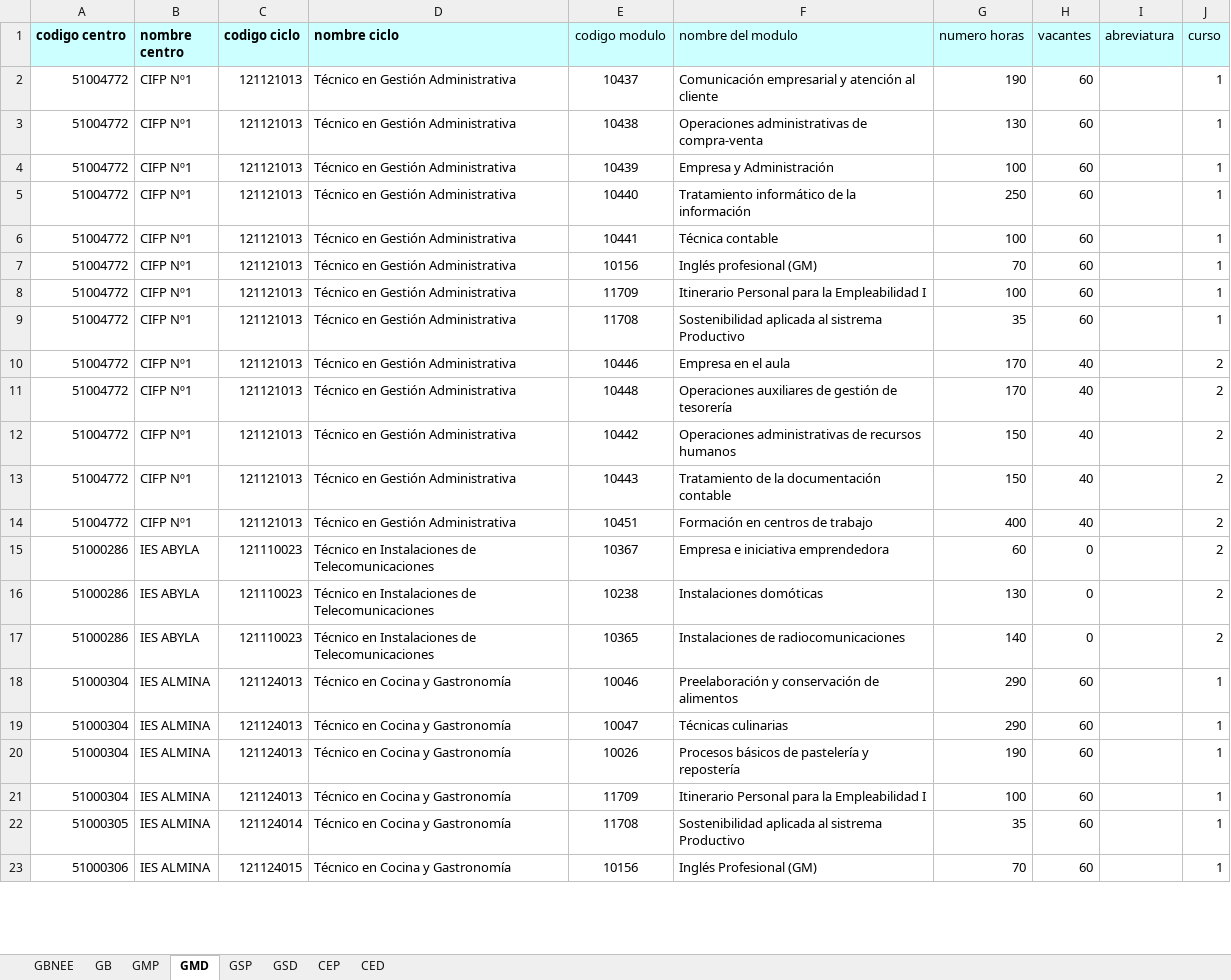
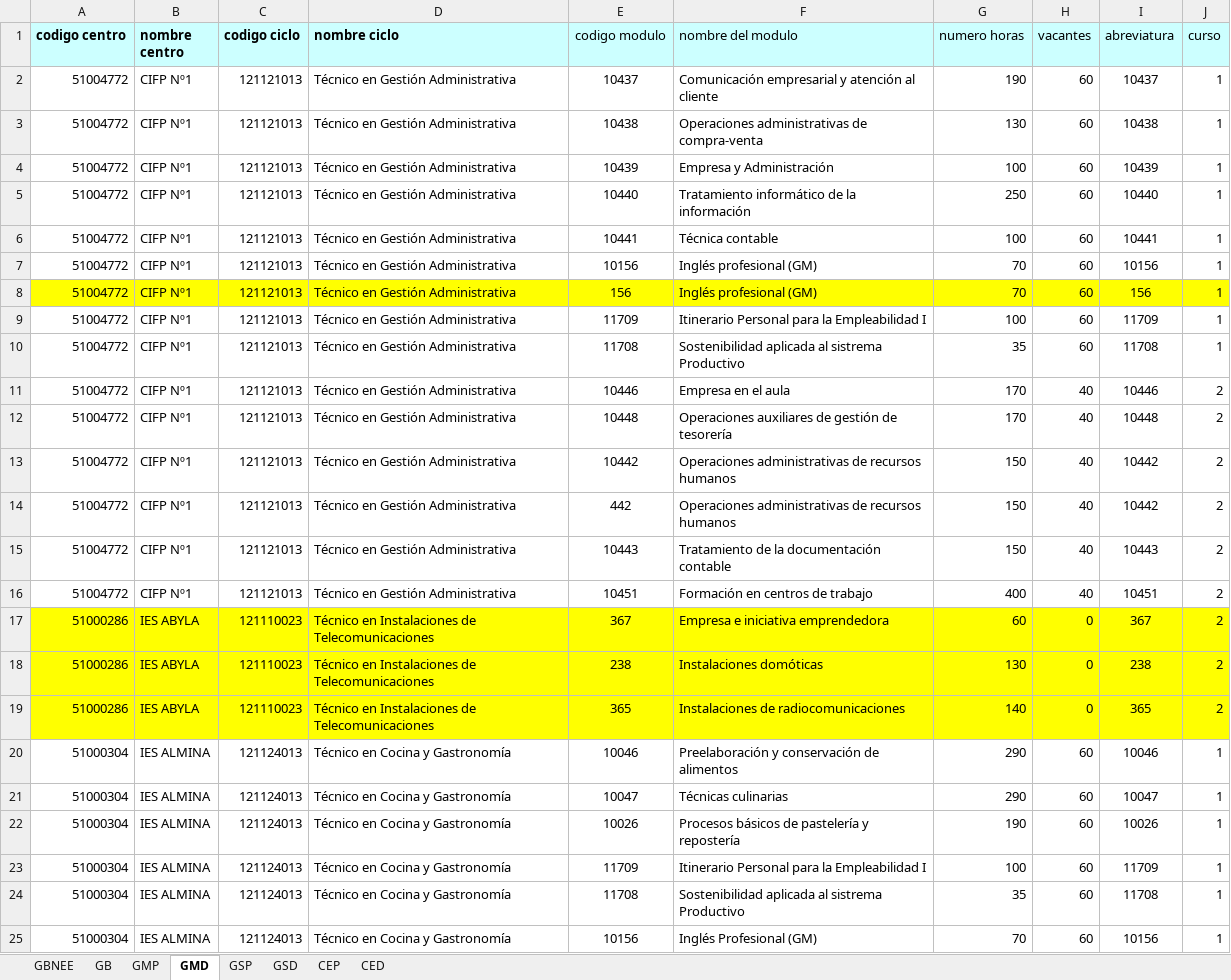
Before and after one commit to javierlme/cideac, an Excel workbook: FicherosEntrada/2024/Exportaciones-CEUTA-02-07/Oferta-FP-24-25_CEUTA_VACANTES_02-07.xlsx, sheet GMD, drawn as a sheet; only a part is shown; values as stored, in another font and other column widths than the file's, no borders; addresses are those after the commit; the diff covers the shown part only; the diff names each change by its address in the sheet, - before the commit and + after, or states it on an @@ line.

```diff
--- a/FicherosEntrada/2024/Exportaciones-CEUTA-02-07/Oferta-FP-24-25_CEUTA_VACANTES_02-07.xlsx (sheet GMD)
+++ b/FicherosEntrada/2024/Exportaciones-CEUTA-02-07/Oferta-FP-24-25_CEUTA_VACANTES_02-07.xlsx (sheet GMD)
-I2 (abreviatura): (empty)
+I2 (abreviatura): 10437
-I3 (abreviatura): (empty)
+I3 (abreviatura): 10438
-I4 (abreviatura): (empty)
+I4 (abreviatura): 10439
-I5 (abreviatura): (empty)
+I5 (abreviatura): 10440
-I6 (abreviatura): (empty)
+I6 (abreviatura): 10441
-I7 (abreviatura): (empty)
+I7 (abreviatura): 10156
+row 8: 51004772 | CIFP Nº1 | 121121013 | Técnico en Gestión Administrativa | 156 | Inglés profesional (GM) | 70 | 60 | 156 | 1
-I9 (abreviatura): (empty)
+I9 (abreviatura): 11709
-I10 (abreviatura): (empty)
+I10 (abreviatura): 11708
-I11 (abreviatura): (empty)
+I11 (abreviatura): 10446
-I12 (abreviatura): (empty)
+I12 (abreviatura): 10448
-I13 (abreviatura): (empty)
+I13 (abreviatura): 10442
+row 14: 51004772 | CIFP Nº1 | 121121013 | Técnico en Gestión Administrativa | 442 | Operaciones administrativas de recursos humanos | 150 | 40 | 10442 | 2
-I15 (abreviatura): (empty)
+I15 (abreviatura): 10443
-I16 (abreviatura): (empty)
+I16 (abreviatura): 10451
-A17:J19 fill: none
+A17:J19 fill: #FFFF00
-E17 (codigo modulo): 10367
+E17 (codigo modulo): 367
-I17 (abreviatura): (empty)
+I17 (abreviatura): 367
-E18 (codigo modulo): 10238
+E18 (codigo modulo): 238
-I18 (abreviatura): (empty)
+I18 (abreviatura): 238
-E19 (codigo modulo): 10365
+E19 (codigo modulo): 365
-I19 (abreviatura): (empty)
+I19 (abreviatura): 365
-I20 (abreviatura): (empty)
+I20 (abreviatura): 10046
-I21 (abreviatura): (empty)
+I21 (abreviatura): 10047
-I22 (abreviatura): (empty)
+I22 (abreviatura): 10026
-I23 (abreviatura): (empty)
+I23 (abreviatura): 11709
-A24 (codigo centro): 51000305
+A24 (codigo centro): 51000304
-C24 (codigo ciclo): 121124014
+C24 (codigo ciclo): 121124013
-I24 (abreviatura): (empty)
+I24 (abreviatura): 11708
-A25 (codigo centro): 51000306
+A25 (codigo centro): 51000304
-C25 (codigo ciclo): 121124015
+C25 (codigo ciclo): 121124013
-I25 (abreviatura): (empty)
+I25 (abreviatura): 10156
```
Also changed, not shown: 1 added row and 40 edited cells elsewhere in this sheet, sheet CEP, sheet GSD, FicherosEntrada/2024/Exportaciones-CEUTA-02-07/GM DISTANCIA.xlsx, 19 other files.
